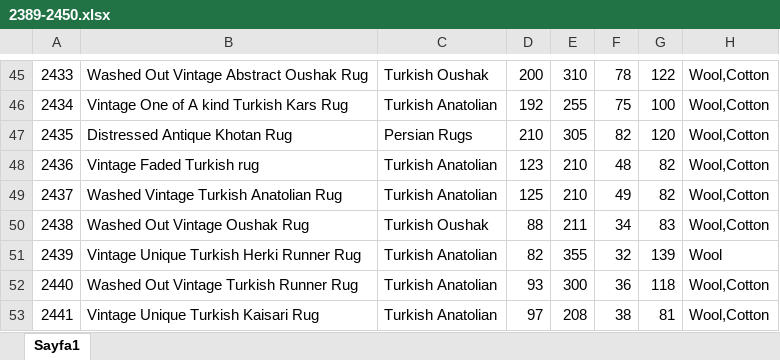
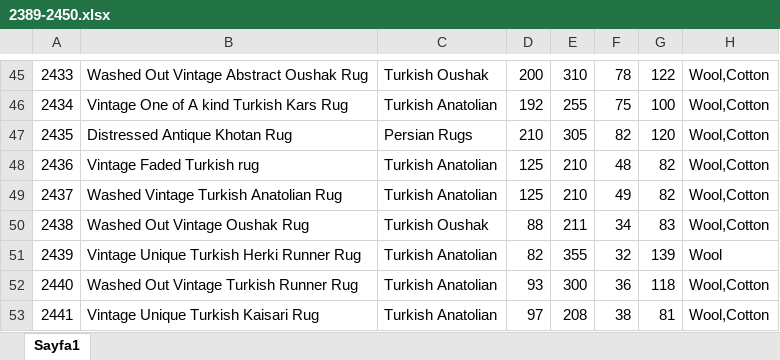
Before and after one commit to 4000s/chairishPillowEntry, an Excel workbook: ChairishRugEntry/2389-2450.xlsx, sheet Sayfa1, drawn as a sheet; only a part is shown, gaps mark what is left out; values as stored, in another font and other column widths than the file's, no borders; the diff names each change by its address in the sheet, - before the commit and + after, or states it on an @@ line.

```diff
--- a/ChairishRugEntry/2389-2450.xlsx (sheet Sayfa1)
+++ b/ChairishRugEntry/2389-2450.xlsx (sheet Sayfa1)
-D48: 123
+D48: 125
```
Also changed, not shown: ChairishRugEntry/2573-2633.xlsx, 6 other files.
